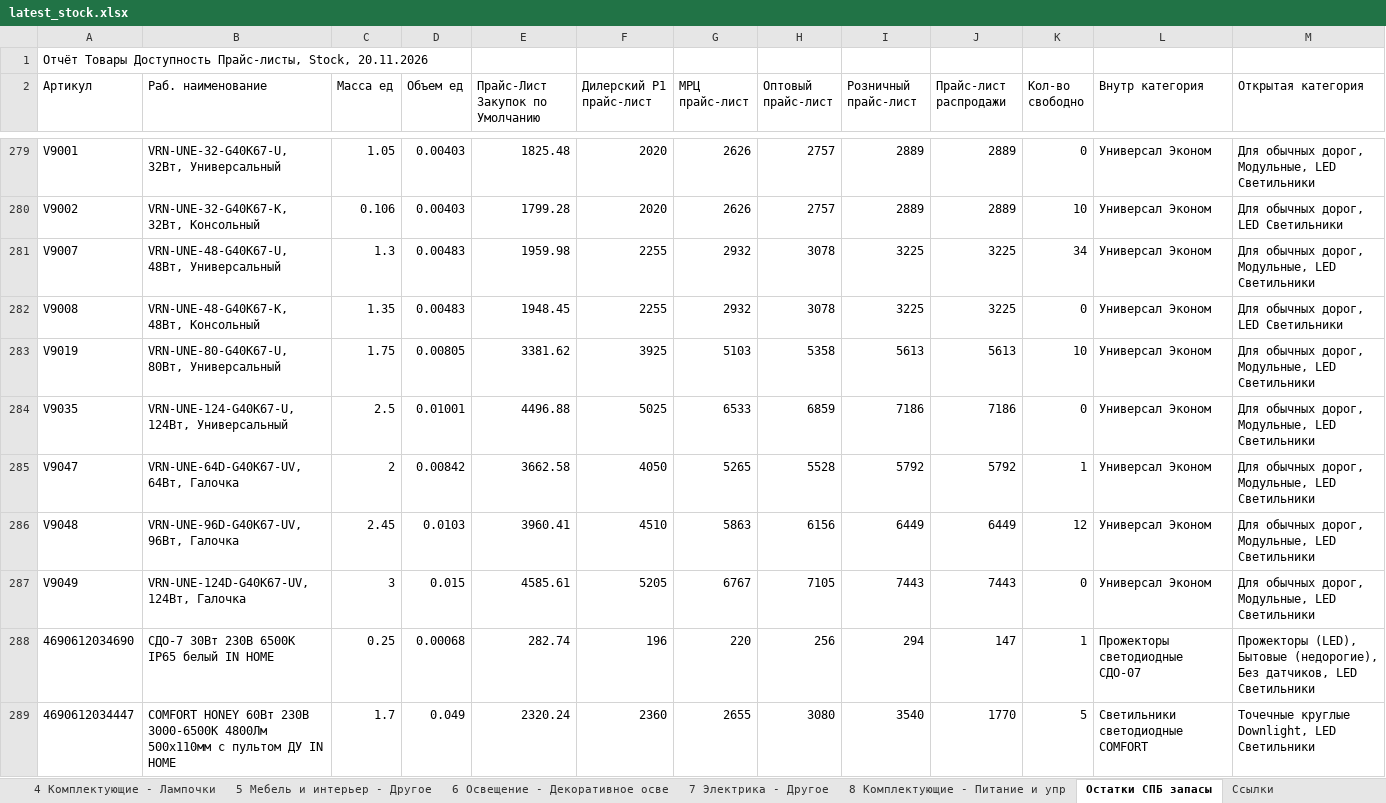
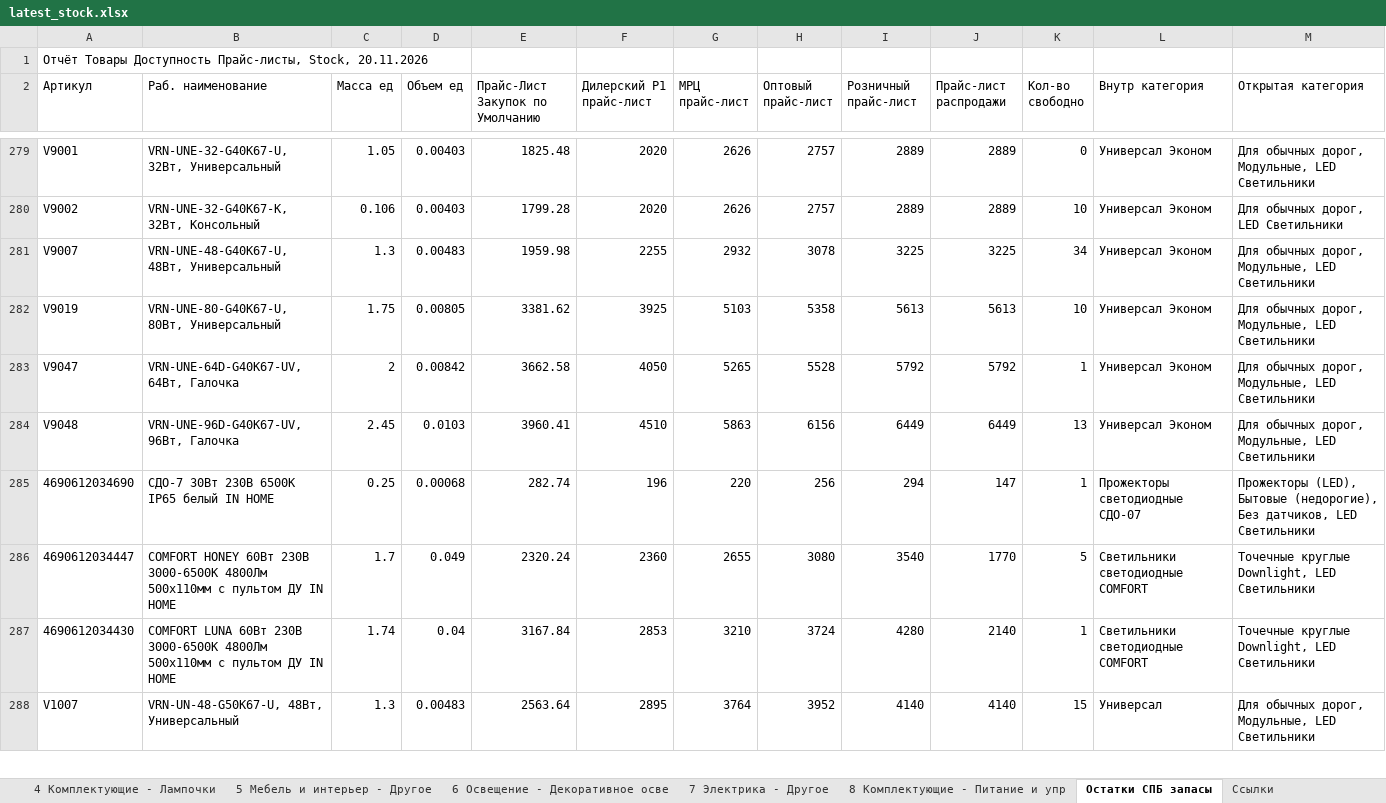
Before and after one commit to shortsfvps/darion-avito-feeds, an Excel workbook: data/latest_stock.xlsx, sheet Остатки СПБ запасы, drawn as a sheet; only a part is shown, gaps mark what is left out; the shorter side is filled out with more unchanged rows; values as stored, in another font and other column widths than the file's, no borders; charts and pictures not drawn; removed rows and columns are numbered as before the commit, all else as after; the diff covers the shown part only; the diff names each change by its address in the sheet, - before the commit and + after, or states it on an @@ line.

```diff
--- a/data/latest_stock.xlsx (sheet Остатки СПБ запасы)
+++ b/data/latest_stock.xlsx (sheet Остатки СПБ запасы)
-row 282: V9008 | VRN-UNE-48-G40K67-K, 48Вт, Консольный | 1.35 | 0.00483 | 1948.45 | 2255 | 2932 | 3078 | 3225 | 3225 | 0 | Универсал Эконом | Для обычных дорог, LED Светильники
-row 284: V9035 | VRN-UNE-124-G40K67-U, 124Вт, Универсальный | 2.5 | 0.01001 | 4496.88 | 5025 | 6533 | 6859 | 7186 | 7186 | 0 | Универсал Эконом | Для обычных дорог, Модульные, LED Светильники
-K284 (Кол-во свободно): 12
+K284 (Кол-во свободно): 13
-row 287: V9049 | VRN-UNE-124D-G40K67-UV, 124Вт, Галочка | 3 | 0.015 | 4585.61 | 5205 | 6767 | 7105 | 7443 | 7443 | 0 | Универсал Эконом | Для обычных дорог, Модульные, LED Светильники
```
Also changed, not shown: 1 added row, 2 removed rows and 3 edited cells elsewhere in this sheet.
